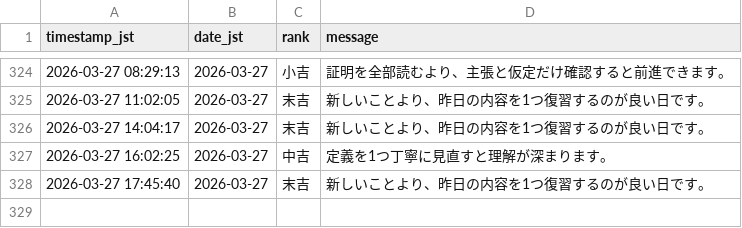
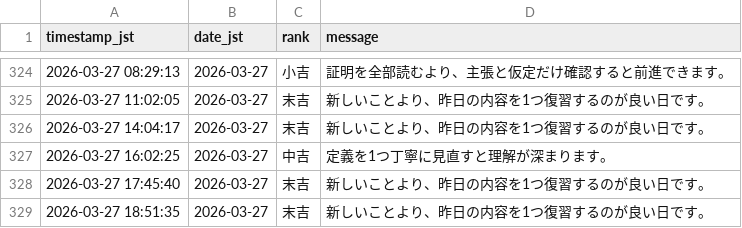
Before and after one commit to aimathstats/auto_repo, a CSV file: logs/fortune_log.csv, drawn as a sheet; only a part is shown, gaps mark what is left out; the diff names each change by its address in the sheet, - before the commit and + after, or states it on an @@ line.

```diff
--- a/logs/fortune_log.csv
+++ b/logs/fortune_log.csv
+row 329: 2026-03-27 18:51:35 | 2026-03-27 | 末吉 | 新しいことより、昨日の内容を1つ復習するのが良い日です。
```
Also changed, not shown: 1 other file.
